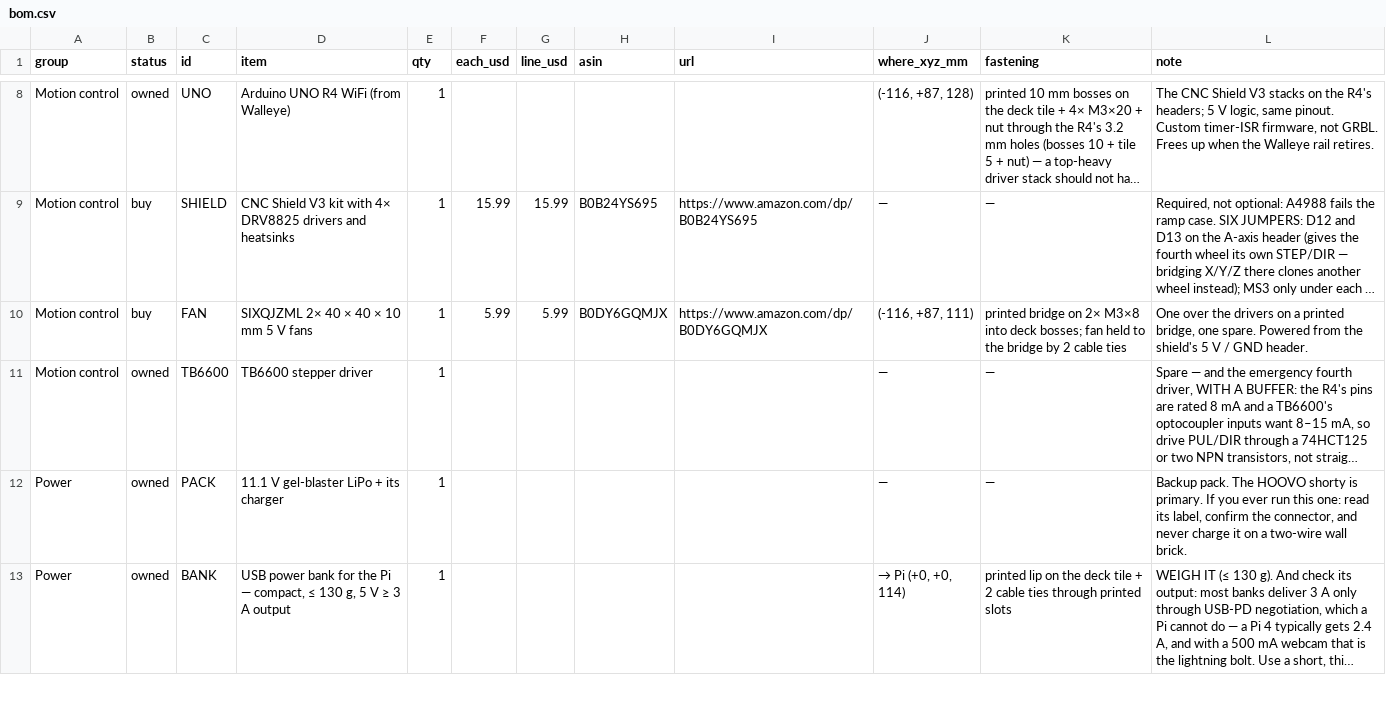
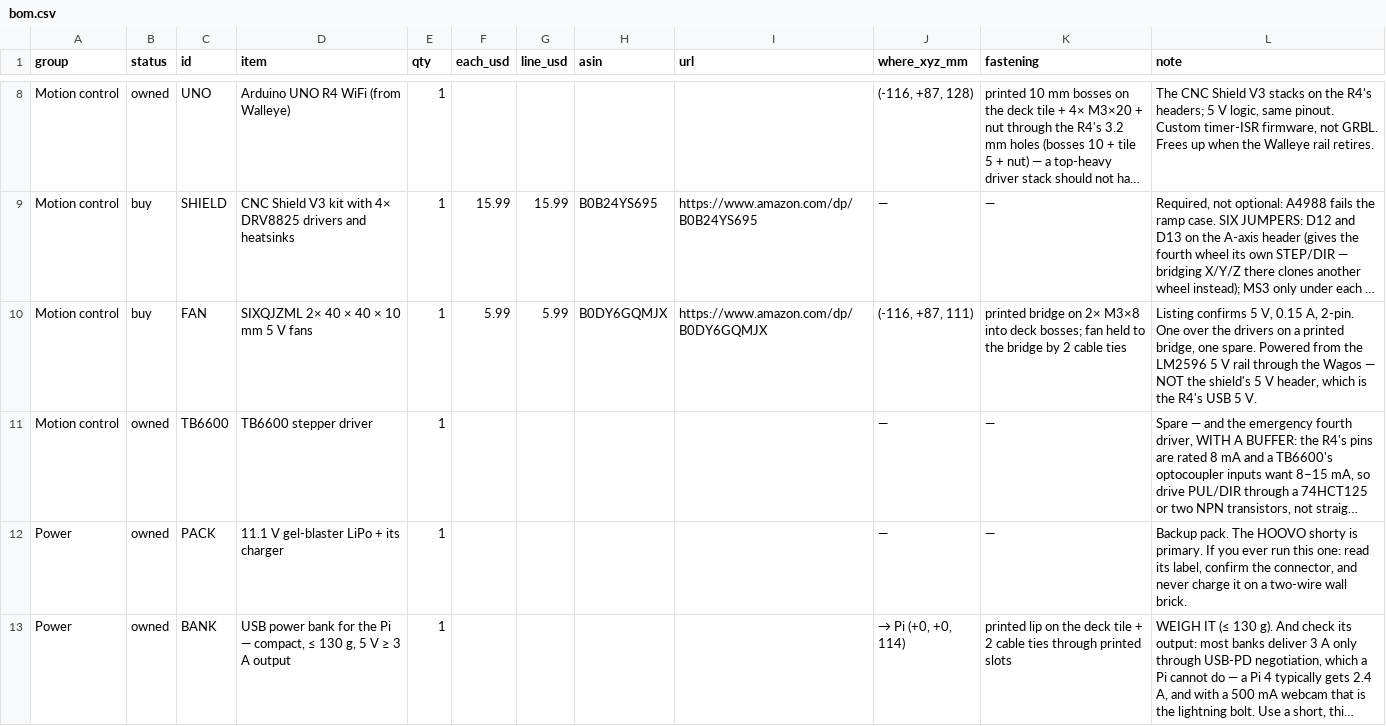
Before and after one commit to rishith-c/hound, a CSV file: bom-site/bom.csv, drawn as a sheet; only a part is shown, gaps mark what is left out; long unchanged cells end in …; the diff covers the shown part only; the diff names each change by its address in the sheet, - before the commit and + after, or states it on an @@ line.

Commit message:
Wiring pass 3: CSI nodes off the rover (Pi hotspot is the transmitter), radar double-ground rule, LM2596 output Wagos, driver orientation, cap polarity, bank cable, fan rail

```diff
--- a/bom-site/bom.csv
+++ b/bom-site/bom.csv
-L10 (note): One over the drivers on a printed bridge, one spare. Powered from the shield's 5 V / GND header.
+L10 (note): Listing confirms 5 V, 0.15 A, 2-pin. One over the drivers on a printed bridge, one spare. Powered from the LM2596 5 V rail through the Wagos — NOT the shield's 5 V header, which is the R4's USB 5 V.
```
Also changed, not shown: 3 edited cells elsewhere in this file, 7 other files.
